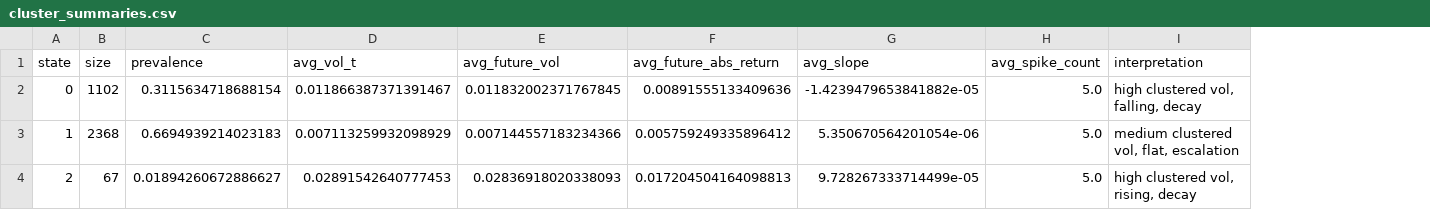
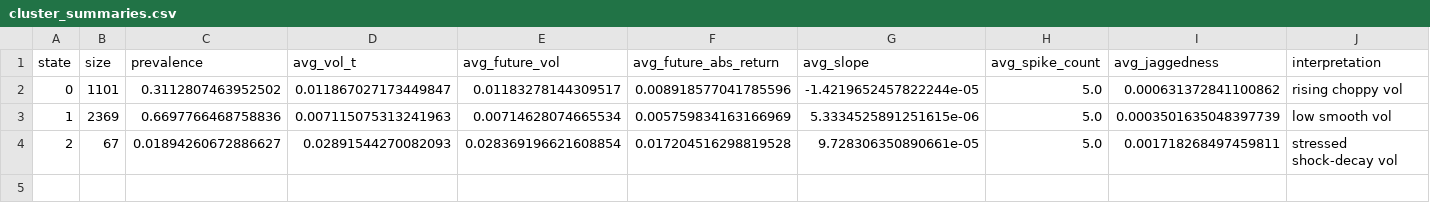
Before and after one commit to bradtaylor93/golden_alpha, a CSV file: vol_shape_regimes/outputs/experiment_default/cluster_summaries.csv, drawn as a sheet; only a part is shown; addresses are those after the commit; the diff names each change by its address in the sheet, - before the commit and + after, or states it on an @@ line.

```diff
--- a/vol_shape_regimes/outputs/experiment_default/cluster_summaries.csv
+++ b/vol_shape_regimes/outputs/experiment_default/cluster_summaries.csv
+column I (avg_jaggedness), rows 2-4: 0.000631372841100862 | 0.0003501635048397739 | 0.001718268497459811
-B2 (size): 1102
+B2 (size): 1101
-C2 (prevalence): 0.3115634718688154
+C2 (prevalence): 0.3112807463952502
-D2 (avg_vol_t): 0.011866387371391467
+D2 (avg_vol_t): 0.011867027173449847
-E2 (avg_future_vol): 0.011832002371767845
+E2 (avg_future_vol): 0.01183278144309517
-F2 (avg_future_abs_return): 0.00891555133409636
+F2 (avg_future_abs_return): 0.008918577041785596
-G2 (avg_slope): -1.4239479653841882e-05
+G2 (avg_slope): -1.4219652457822244e-05
-J2 (interpretation): high clustered vol, falling, decay
+J2 (interpretation): rising choppy vol
-B3 (size): 2368
+B3 (size): 2369
-C3 (prevalence): 0.6694939214023183
+C3 (prevalence): 0.6697766468758836
-D3 (avg_vol_t): 0.007113259932098929
+D3 (avg_vol_t): 0.007115075313241963
-E3 (avg_future_vol): 0.007144557183234366
+E3 (avg_future_vol): 0.00714628074665534
-F3 (avg_future_abs_return): 0.005759249335896412
+F3 (avg_future_abs_return): 0.005759834163166969
-G3 (avg_slope): 5.350670564201054e-06
+G3 (avg_slope): 5.3334525891251615e-06
-J3 (interpretation): medium clustered vol, flat, escalation
+J3 (interpretation): low smooth vol
-D4 (avg_vol_t): 0.02891542640777453
+D4 (avg_vol_t): 0.02891544270082093
-E4 (avg_future_vol): 0.02836918020338093
+E4 (avg_future_vol): 0.028369196621608854
-F4 (avg_future_abs_return): 0.017204504164098813
+F4 (avg_future_abs_return): 0.017204516298819528
-G4 (avg_slope): 9.728267333714499e-05
+G4 (avg_slope): 9.728306350890661e-05
-J4 (interpretation): high clustered vol, rising, decay
+J4 (interpretation): stressed shock-decay vol
```
Also changed, not shown: vol_shape_regimes/outputs/experiment_default/cluster_representative_windows.csv, vol_shape_regimes/outputs/experiment_default/clustering_model_selection.csv, 17 other files.
